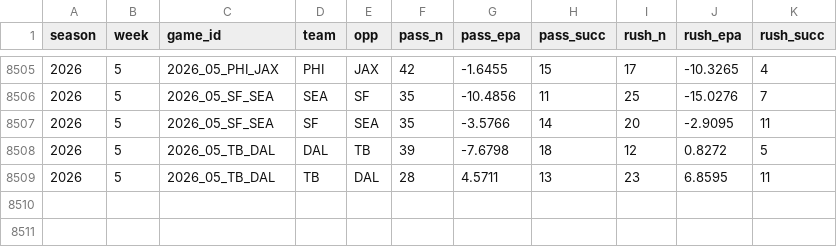
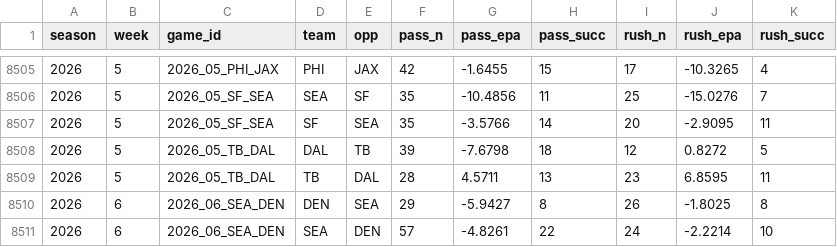
Before and after one commit to tlrsellers/nfl, a CSV file: data/model/team_games.csv, drawn as a sheet; only a part is shown, gaps mark what is left out.

```diff
--- a/data/model/team_games.csv
+++ b/data/model/team_games.csv
@@ -8509 +8509,3 @@ season,week,game_id,team,opp,pass_n,pass_epa,pass_succ,rush_n,rush_epa,rush_succ
 2026,5,2026_05_TB_DAL,TB,DAL,28,4.5711,13,23,6.8595,11
+2026,6,2026_06_SEA_DEN,DEN,SEA,29,-5.9427,8,26,-1.8025,8
+2026,6,2026_06_SEA_DEN,SEA,DEN,57,-4.8261,22,24,-2.2214,10
```
Also changed, not shown: 10 other files.
